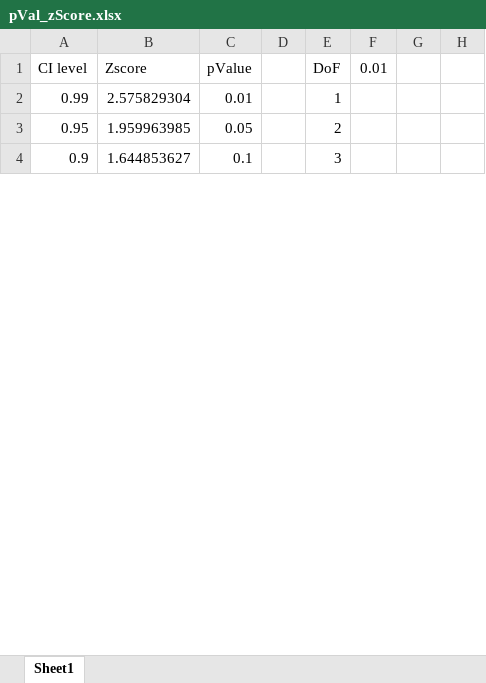
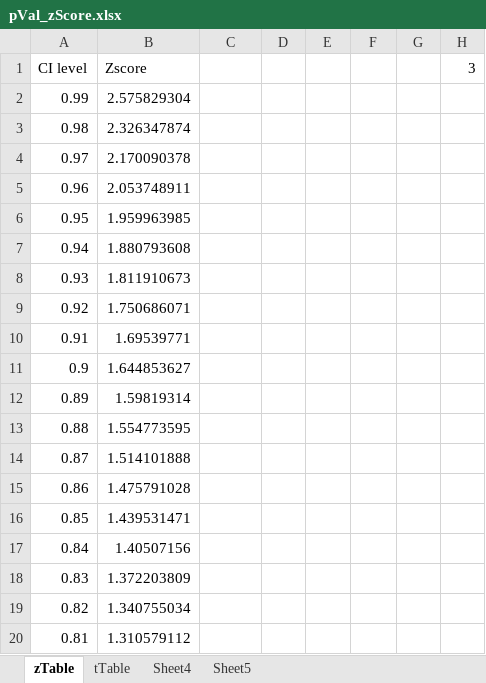
Before and after one commit to ProfessorAmanda/econsimulations, an Excel workbook: pVal_zScore.xlsx, sheet zTable, drawn as a sheet; only a part is shown; values as stored, in another font and other column widths than the file's, no borders; addresses are those after the commit; the diff covers the shown part only; the diff names each change by its address in the sheet, - before the commit and + after, or states it on an @@ line.

```diff
--- a/pVal_zScore.xlsx (sheet zTable)
+++ b/pVal_zScore.xlsx (sheet zTable)
-sheet tab: Sheet1
+sheet tab: zTable
+sheet tab: tTable
+sheet tab: Sheet4
+sheet tab: Sheet5
-C1: pValue
+C1: (empty)
-E1: DoF
+E1: (empty)
-F1: 0.01
+F1: (empty)
-H1: (empty)
+H1: 3
-C2: 0.01
+C2: (empty)
-E2: 1
+E2: (empty)
+row 3: 0.98 | 2.326347874
+row 4: 0.97 | 2.170090378
+row 5: 0.96 | 2.053748911
-C6: 0.05
+C6: (empty)
-E6: 2
+E6: (empty)
+row 7: 0.94 | 1.880793608
+row 8: 0.93 | 1.811910673
+row 9: 0.92 | 1.750686071
+row 10: 0.91 | 1.69539771
-C11: 0.1
+C11: (empty)
-E11: 3
+E11: (empty)
+row 12: 0.89 | 1.59819314
+row 13: 0.88 | 1.554773595
+row 14: 0.87 | 1.514101888
+row 15: 0.86 | 1.475791028
+row 16: 0.85 | 1.439531471
+row 17: 0.84 | 1.40507156
+row 18: 0.83 | 1.372203809
+row 19: 0.82 | 1.340755034
+row 20: 0.81 | 1.310579112
```
Also changed, not shown: 72 added rows and 18 edited cells elsewhere in this sheet, formulas that keep their value, 8 other files.
